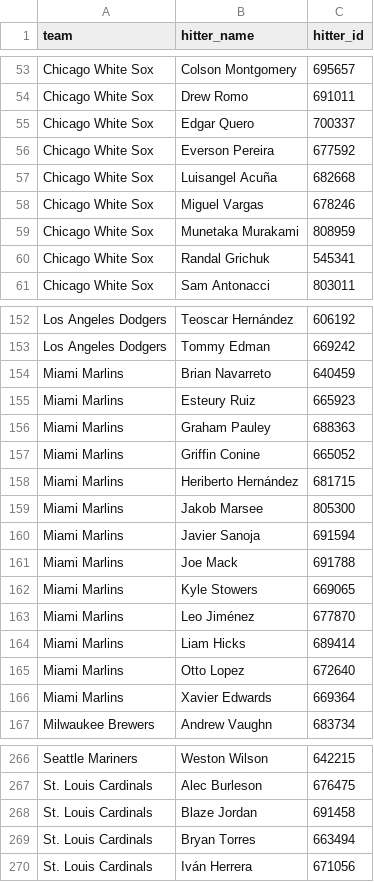
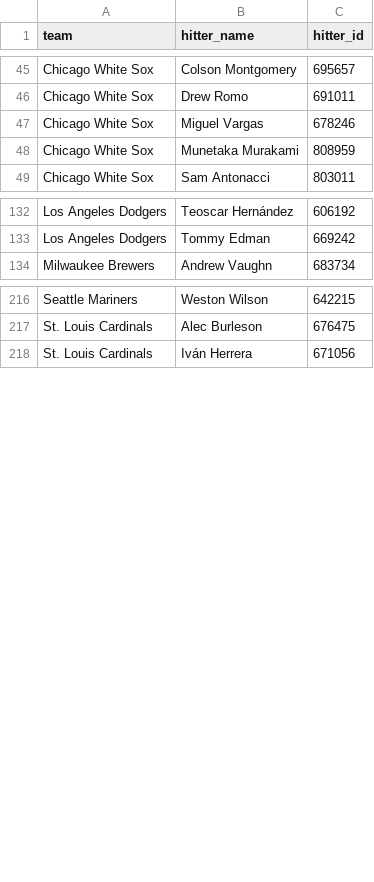
Before and after one commit to syocum9422-blip/sports_model_site, a CSV file: data/mlb/lineups_with_ids.csv, drawn as a sheet; only a part is shown, gaps mark what is left out; the diff covers the shown part only.

```diff
--- a/data/mlb/lineups_with_ids.csv
+++ b/data/mlb/lineups_with_ids.csv
@@ -54,8 +46,4 @@ Chicago White Sox,Colson Montgomery,695657
 Chicago White Sox,Drew Romo,691011
-Chicago White Sox,Edgar Quero,700337
-Chicago White Sox,Everson Pereira,677592
-Chicago White Sox,Luisangel Acuña,682668
 Chicago White Sox,Miguel Vargas,678246
 Chicago White Sox,Munetaka Murakami,808959
-Chicago White Sox,Randal Grichuk,545341
 Chicago White Sox,Sam Antonacci,803011
@@ -153,15 +133,2 @@ Los Angeles Dodgers,Teoscar Hernández,606192
 Los Angeles Dodgers,Tommy Edman,669242
-Miami Marlins,Brian Navarreto,640459
-Miami Marlins,Esteury Ruiz,665923
-Miami Marlins,Graham Pauley,688363
-Miami Marlins,Griffin Conine,665052
-Miami Marlins,Heriberto Hernández,681715
-Miami Marlins,Jakob Marsee,805300
-Miami Marlins,Javier Sanoja,691594
-Miami Marlins,Joe Mack,691788
-Miami Marlins,Kyle Stowers,669065
-Miami Marlins,Leo Jiménez,677870
-Miami Marlins,Liam Hicks,689414
-Miami Marlins,Otto Lopez,672640
-Miami Marlins,Xavier Edwards,669364
 Milwaukee Brewers,Andrew Vaughn,683734
@@ -267,4 +217,2 @@ Seattle Mariners,Weston Wilson,642215
 St. Louis Cardinals,Alec Burleson,676475
-St. Louis Cardinals,Blaze Jordan,691458
-St. Louis Cardinals,Bryan Torres,663494
 St. Louis Cardinals,Iván Herrera,671056
```
Also changed, not shown: 43 removed rows elsewhere in this file, data/mlb/lines_today.csv, 1 other file.
